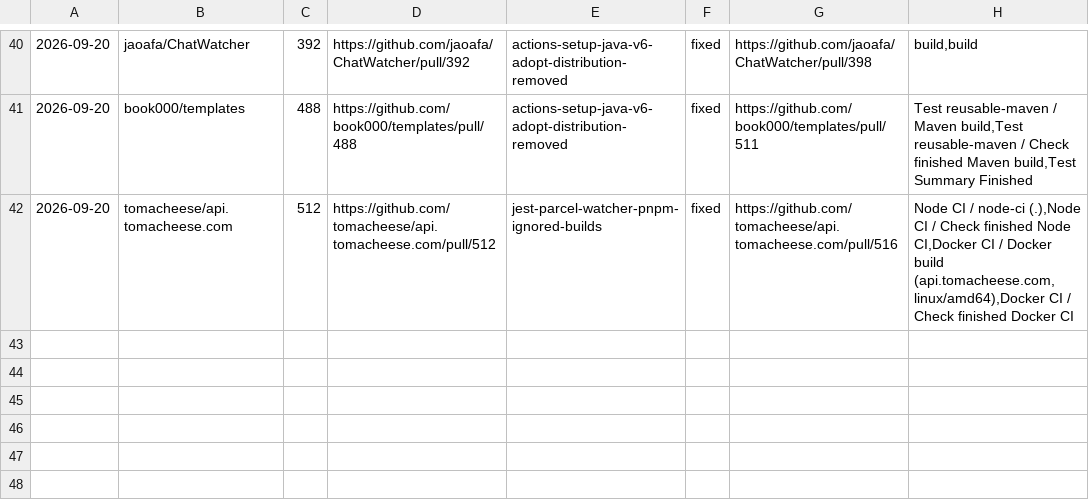
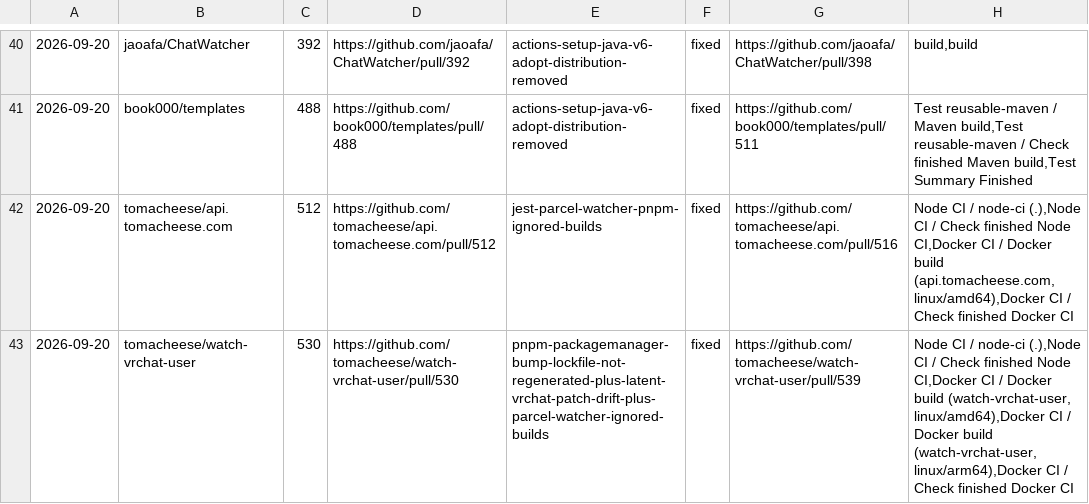
Before and after one commit to tomacheese/renovate-pr-doctor, a TSV file: records/ledger-2026-09-20.tsv, drawn as a sheet; only a part is shown, gaps mark what is left out; the diff names each change by its address in the sheet, - before the commit and + after, or states it on an @@ line.

```diff
--- a/records/ledger-2026-09-20.tsv
+++ b/records/ledger-2026-09-20.tsv
+row 43: 2026-09-20 | tomacheese/watch-vrchat-user | 530 | https://github.com/tomacheese/watch-vrchat-user/pull/530 | pnpm-packagemanager-bump-lockfile-not-regenerated-plus-latent-vrchat-patch-drift-plus-parcel-watcher-ignored-builds | fixed | https://github.com/tomacheese/watch-vrchat-user/pull/539 | Node CI / node-ci (.),Node CI / Check finished Node CI,Docker CI / Docker build (watch-vrchat-user, linux/amd64),Docker CI / Docker build (watch-vrchat-user, linux/arm64),Docker CI / Check finished Docker CI
```
